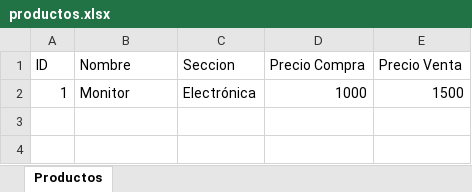
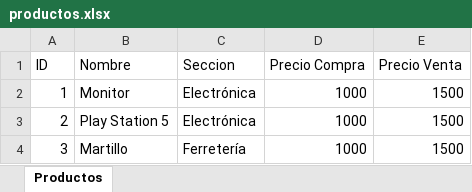
Before and after one commit to emmanuelcastig/Easy-way-inventario, an Excel workbook: EasyWay-Backend/inventarioBackend/productos.xlsx, sheet Productos, drawn as a sheet; values as stored, in another font and other column widths than the file's, no borders; the diff names each change by its address in the sheet, - before the commit and + after, or states it on an @@ line.

Commit message:
Implementación de busqueda por nombre y sección

```diff
--- a/EasyWay-Backend/inventarioBackend/productos.xlsx (sheet Productos)
+++ b/EasyWay-Backend/inventarioBackend/productos.xlsx (sheet Productos)
+row 3: 2 | Play Station 5 | Electrónica | 1000 | 1500
+row 4: 3 | Martillo | Ferretería | 1000 | 1500
```
Also changed, not shown: 5 other files.
